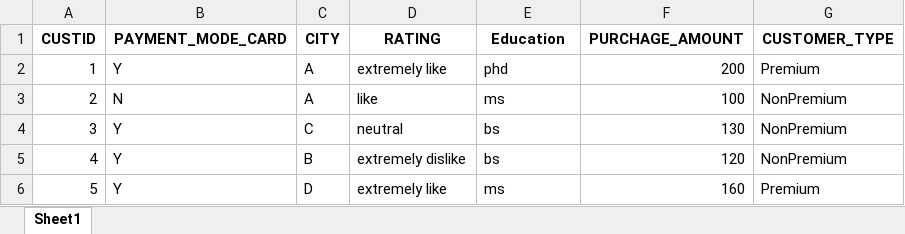
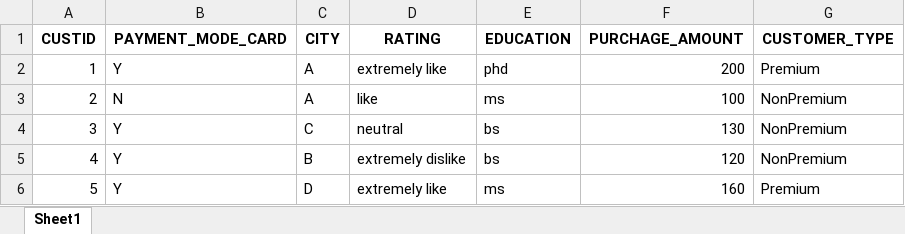
Before and after one commit to atulpatelDS/Data_Files, an Excel workbook: Feature_Engineering/feature_encoding.xlsx, sheet Sheet1, drawn as a sheet; only a part is shown; values as stored, in another font and other column widths than the file's, no borders; the diff names each change by its address in the sheet, - before the commit and + after, or states it on an @@ line.

Commit message:
Update feature_encoding.xlsx

```diff
--- a/Feature_Engineering/feature_encoding.xlsx (sheet Sheet1)
+++ b/Feature_Engineering/feature_encoding.xlsx (sheet Sheet1)
-E1: Education
+E1: EDUCATION
```
